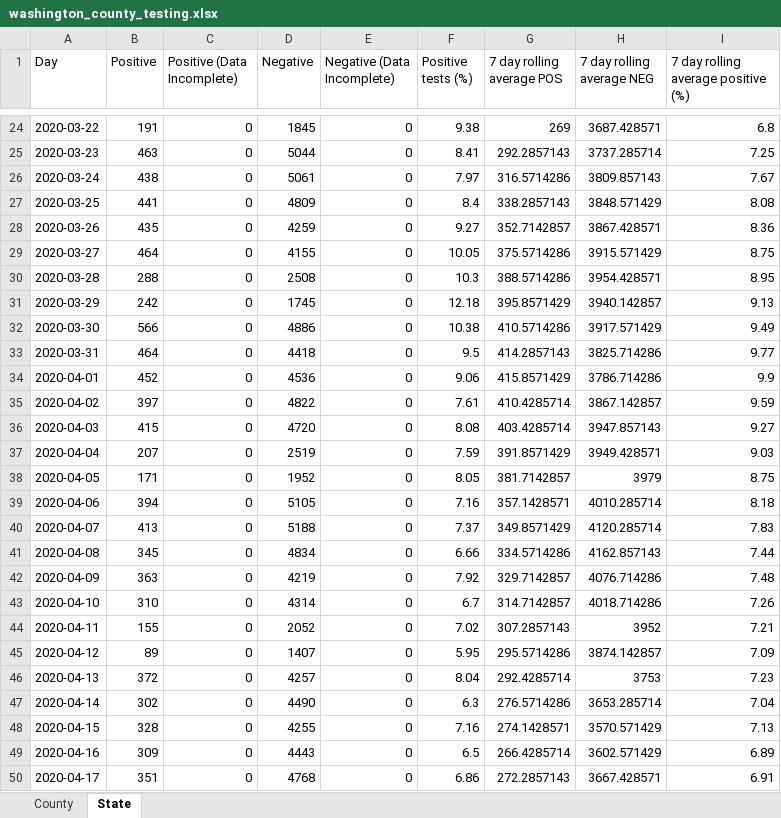
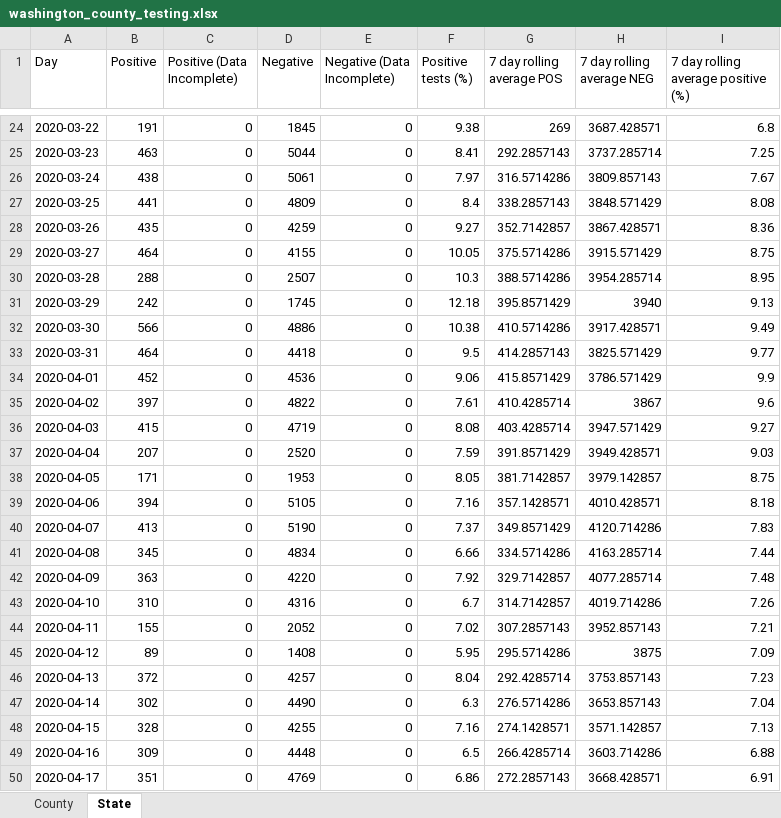
Before and after one commit to arorapankaj/tempRepo, an Excel workbook: washington_county_testing.xlsx, sheet State, drawn as a sheet; only a part is shown, gaps mark what is left out; values as stored, in another font and other column widths than the file's, no borders; the diff covers the shown part only; the diff names each change by its address in the sheet, - before the commit and + after, or states it on an @@ line.

```diff
--- a/washington_county_testing.xlsx (sheet State)
+++ b/washington_county_testing.xlsx (sheet State)
-D30 (Negative): 2508
+D30 (Negative): 2507
-H30 (7 day rolling average NEG): 3954.428571
+H30 (7 day rolling average NEG): 3954.285714
-H31 (7 day rolling average NEG): 3940.142857
+H31 (7 day rolling average NEG): 3940
-H32 (7 day rolling average NEG): 3917.571429
+H32 (7 day rolling average NEG): 3917.428571
-H33 (7 day rolling average NEG): 3825.714286
+H33 (7 day rolling average NEG): 3825.571429
-H34 (7 day rolling average NEG): 3786.714286
+H34 (7 day rolling average NEG): 3786.571429
-H35 (7 day rolling average NEG): 3867.142857
+H35 (7 day rolling average NEG): 3867
-I35: 9.59
+I35: 9.6
-D36 (Negative): 4720
+D36 (Negative): 4719
-H36 (7 day rolling average NEG): 3947.857143
+H36 (7 day rolling average NEG): 3947.571429
-D37 (Negative): 2519
+D37 (Negative): 2520
-D38 (Negative): 1952
+D38 (Negative): 1953
-H38 (7 day rolling average NEG): 3979
+H38 (7 day rolling average NEG): 3979.142857
-H39 (7 day rolling average NEG): 4010.285714
+H39 (7 day rolling average NEG): 4010.428571
-D40 (Negative): 5188
+D40 (Negative): 5190
-H40 (7 day rolling average NEG): 4120.285714
+H40 (7 day rolling average NEG): 4120.714286
-H41 (7 day rolling average NEG): 4162.857143
+H41 (7 day rolling average NEG): 4163.285714
-D42 (Negative): 4219
+D42 (Negative): 4220
-H42 (7 day rolling average NEG): 4076.714286
+H42 (7 day rolling average NEG): 4077.285714
-D43 (Negative): 4314
+D43 (Negative): 4316
-H43 (7 day rolling average NEG): 4018.714286
+H43 (7 day rolling average NEG): 4019.714286
-H44 (7 day rolling average NEG): 3952
+H44 (7 day rolling average NEG): 3952.857143
-D45 (Negative): 1407
+D45 (Negative): 1408
-H45 (7 day rolling average NEG): 3874.142857
+H45 (7 day rolling average NEG): 3875
-H46 (7 day rolling average NEG): 3753
+H46 (7 day rolling average NEG): 3753.857143
-H47 (7 day rolling average NEG): 3653.285714
+H47 (7 day rolling average NEG): 3653.857143
-H48 (7 day rolling average NEG): 3570.571429
+H48 (7 day rolling average NEG): 3571.142857
-D49 (Negative): 4443
+D49 (Negative): 4448
-H49 (7 day rolling average NEG): 3602.571429
+H49 (7 day rolling average NEG): 3603.714286
-I49: 6.89
+I49: 6.88
-D50 (Negative): 4768
+D50 (Negative): 4769
-H50 (7 day rolling average NEG): 3667.428571
+H50 (7 day rolling average NEG): 3668.428571
```
Also changed, not shown: 3 added rows and 866 edited cells elsewhere in this sheet, sheet County, contra_costa_county_testing.xlsx, nc_state_cases_deaths.xlsx, 4 other files.
